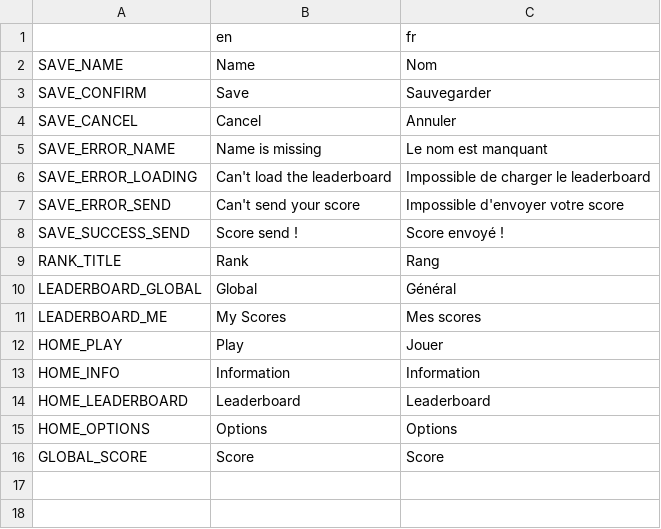
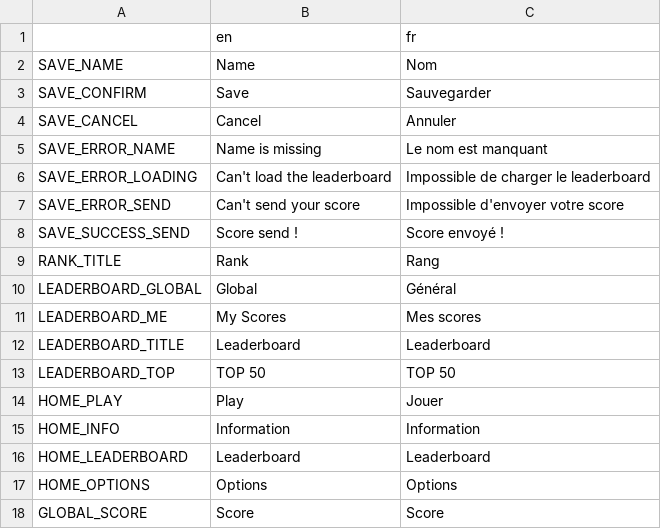
Before and after one commit to Miny320/Falling-Square, a CSV file: locales/locales.csv, drawn as a sheet; the diff names each change by its address in the sheet, - before the commit and + after, or states it on an @@ line.

Commit message:
💄 Improve style of leaderboard view

```diff
--- a/locales/locales.csv
+++ b/locales/locales.csv
+row 12: LEADERBOARD_TITLE | Leaderboard | Leaderboard
+row 13: LEADERBOARD_TOP | TOP 50 | TOP 50
```
Also changed, not shown: 1 other file.
